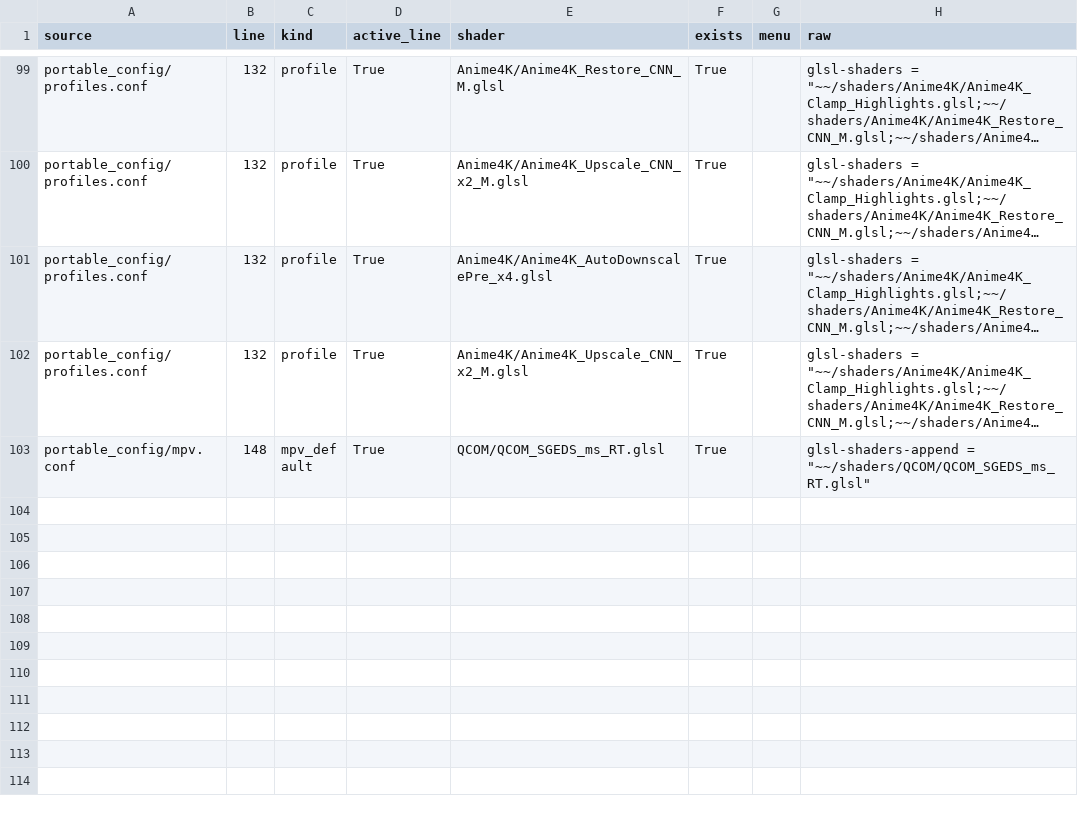
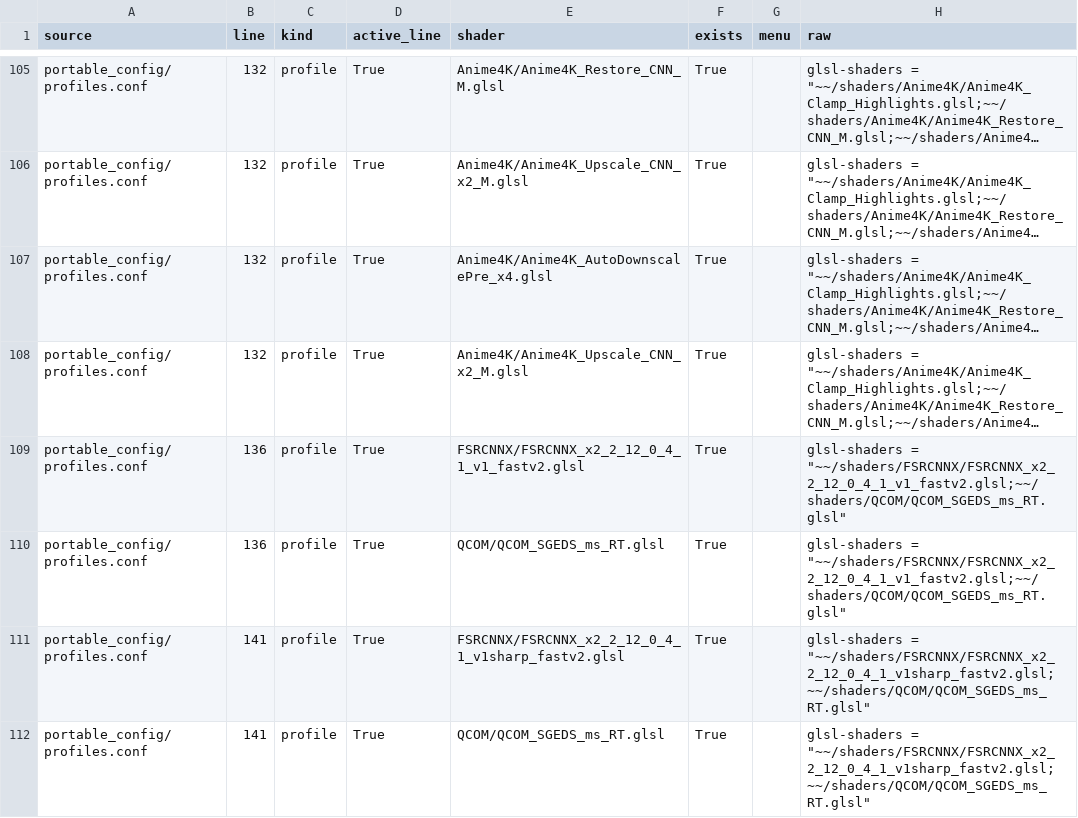
Before and after one commit to luoxue03/mpv-lazy-2026-custom, a CSV file: docs/research/shader-audit-2026-06-15/shader-references.csv, drawn as a sheet; only a part is shown, gaps mark what is left out; the shorter side is filled out with more unchanged rows; long unchanged cells end in …; the diff covers the shown part only; the diff names each change by its address in the sheet, - before the commit and + after, or states it on an @@ line.

Commit message:
feat: add standard shader test presets

```diff
--- a/docs/research/shader-audit-2026-06-15/shader-references.csv
+++ b/docs/research/shader-audit-2026-06-15/shader-references.csv
+row 109: portable_config/profiles.conf | 136 | profile | True | FSRCNNX/FSRCNNX_x2_2_12_0_4_1_v1_fastv2.glsl | True |  | glsl-shaders = "~~/shaders/FSRCNNX/FSRCNNX_x2_2_12_0_4_1_v1_fastv2.glsl;~~/shaders/QCOM/QCOM_SGEDS_ms_RT.glsl"
+row 110: portable_config/profiles.conf | 136 | profile | True | QCOM/QCOM_SGEDS_ms_RT.glsl | True |  | glsl-shaders = "~~/shaders/FSRCNNX/FSRCNNX_x2_2_12_0_4_1_v1_fastv2.glsl;~~/shaders/QCOM/QCOM_SGEDS_ms_RT.glsl"
+row 111: portable_config/profiles.conf | 141 | profile | True | FSRCNNX/FSRCNNX_x2_2_12_0_4_1_v1sharp_fastv2.glsl | True |  | glsl-shaders = "~~/shaders/FSRCNNX/FSRCNNX_x2_2_12_0_4_1_v1sharp_fastv2.glsl;~~/shaders/QCOM/QCOM_SGEDS_ms_RT.glsl"
+row 112: portable_config/profiles.conf | 141 | profile | True | QCOM/QCOM_SGEDS_ms_RT.glsl | True |  | glsl-shaders = "~~/shaders/FSRCNNX/FSRCNNX_x2_2_12_0_4_1_v1sharp_fastv2.glsl;~~/shaders/QCOM/QCOM_SGEDS_ms_RT.glsl"
```
Also changed, not shown: 10 added rows and 59 edited cells elsewhere in this file, 5 other files.
